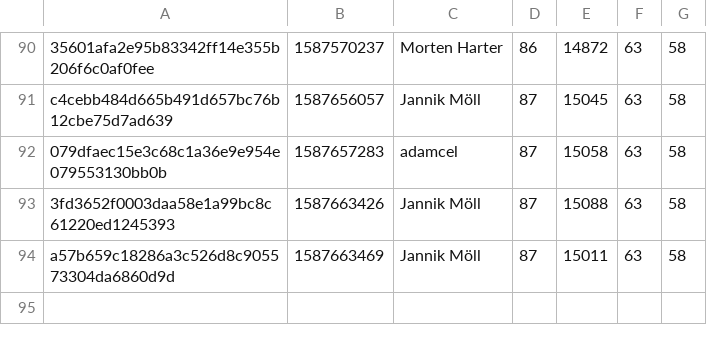
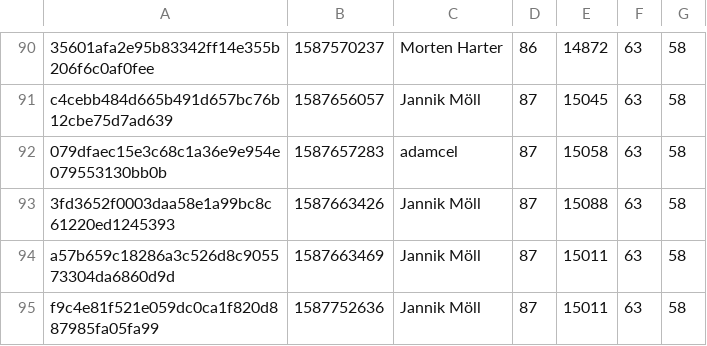
Before and after one commit to MoellJ/moellj.github.io, a CSV file: data/stats.csv, drawn as a sheet; only a part is shown, gaps mark what is left out; the diff names each change by its address in the sheet, - before the commit and + after, or states it on an @@ line.

```diff
--- a/data/stats.csv
+++ b/data/stats.csv
+row 95: f9c4e81f521e059dc0ca1f820d887985fa05fa99 | 1587752636 | Jannik Möll | 87 | 15011 | 63 | 58
```
